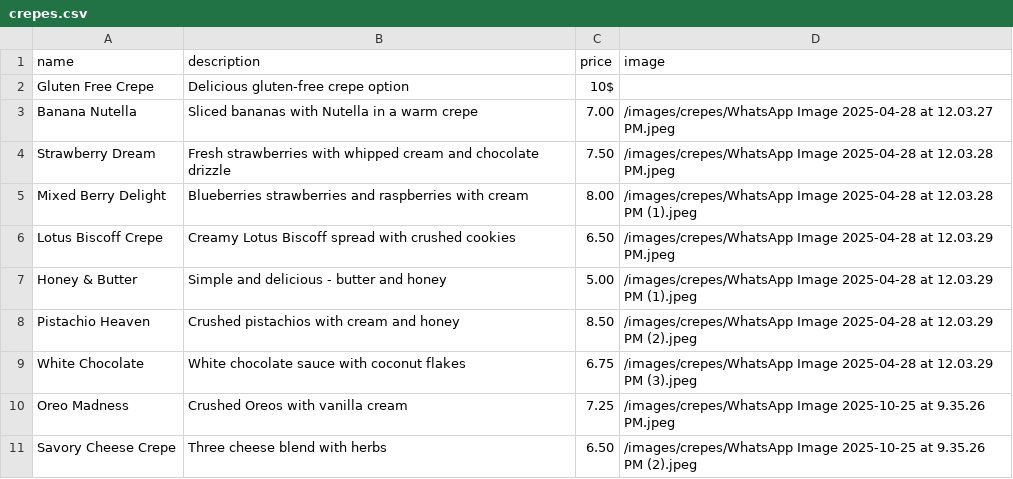
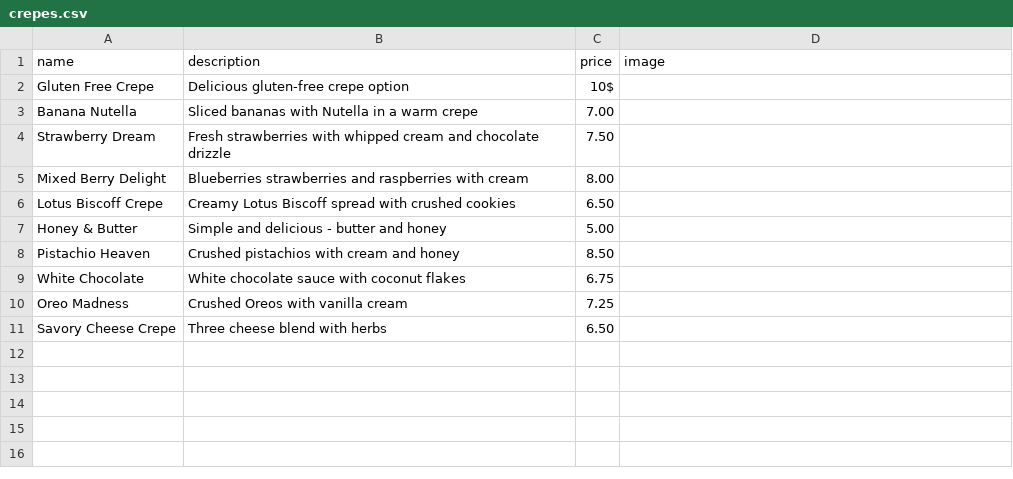
Before and after one commit to RoBat-1/restaurant-menu-app, a CSV file: public/data/crepes.csv, drawn as a sheet.

Commit message:
Remove images from crepes section

```diff
--- a/public/data/crepes.csv
+++ b/public/data/crepes.csv
@@ -2,10 +2,10 @@ name,description,price,image
 Gluten Free Crepe,Delicious gluten-free crepe option,10$,
-Banana Nutella,Sliced bananas with Nutella in a warm crepe,7.00,/images/crepes/WhatsApp Image 2025-04-28 at 12.03.27 PM.jpeg
-Strawberry Dream,Fresh strawberries with whipped cream and chocolate drizzle,7.50,/images/crepes/WhatsApp Image 2025-04-28 at 12.03.28 PM.jpeg
-Mixed Berry Delight,Blueberries strawberries and raspberries with cream,8.00,/images/crepes/WhatsApp Image 2025-04-28 at 12.03.28 PM (1).jpeg
-Lotus Biscoff Crepe,Creamy Lotus Biscoff spread with crushed cookies,6.50,/images/crepes/WhatsApp Image 2025-04-28 at 12.03.29 PM.jpeg
-Honey & Butter,Simple and delicious - butter and honey,5.00,/images/crepes/WhatsApp Image 2025-04-28 at 12.03.29 PM (1).jpeg
-Pistachio Heaven,Crushed pistachios with cream and honey,8.50,/images/crepes/WhatsApp Image 2025-04-28 at 12.03.29 PM (2).jpeg
-White Chocolate,White chocolate sauce with coconut flakes,6.75,/images/crepes/WhatsApp Image 2025-04-28 at 12.03.29 PM (3).jpeg
-Oreo Madness,Crushed Oreos with vanilla cream,7.25,/images/crepes/WhatsApp Image 2025-10-25 at 9.35.26 PM.jpeg
-Savory Cheese Crepe,Three cheese blend with herbs,6.50,/images/crepes/WhatsApp Image 2025-10-25 at 9.35.26 PM (2).jpeg
+Banana Nutella,Sliced bananas with Nutella in a warm crepe,7.00,
+Strawberry Dream,Fresh strawberries with whipped cream and chocolate drizzle,7.50,
+Mixed Berry Delight,Blueberries strawberries and raspberries with cream,8.00,
+Lotus Biscoff Crepe,Creamy Lotus Biscoff spread with crushed cookies,6.50,
+Honey & Butter,Simple and delicious - butter and honey,5.00,
+Pistachio Heaven,Crushed pistachios with cream and honey,8.50,
+White Chocolate,White chocolate sauce with coconut flakes,6.75,
+Oreo Madness,Crushed Oreos with vanilla cream,7.25,
+Savory Cheese Crepe,Three cheese blend with herbs,6.50,
```
